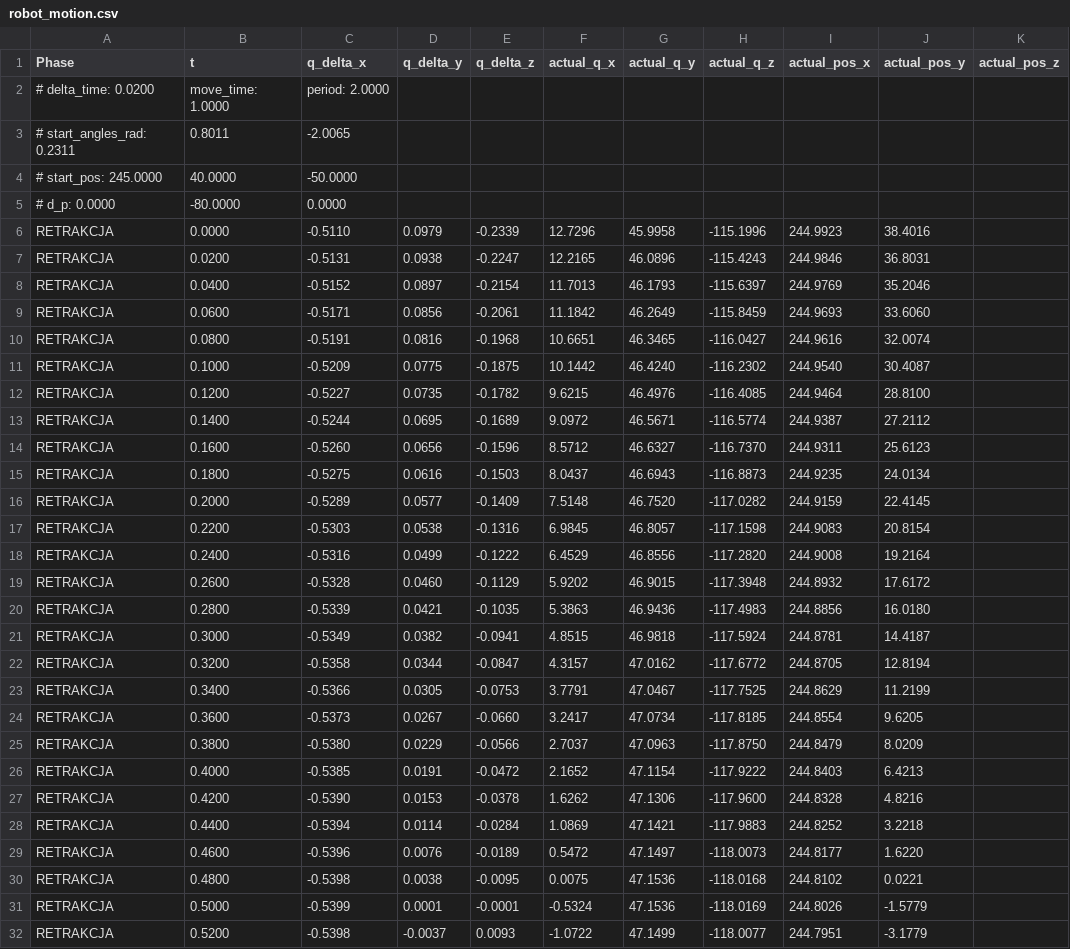
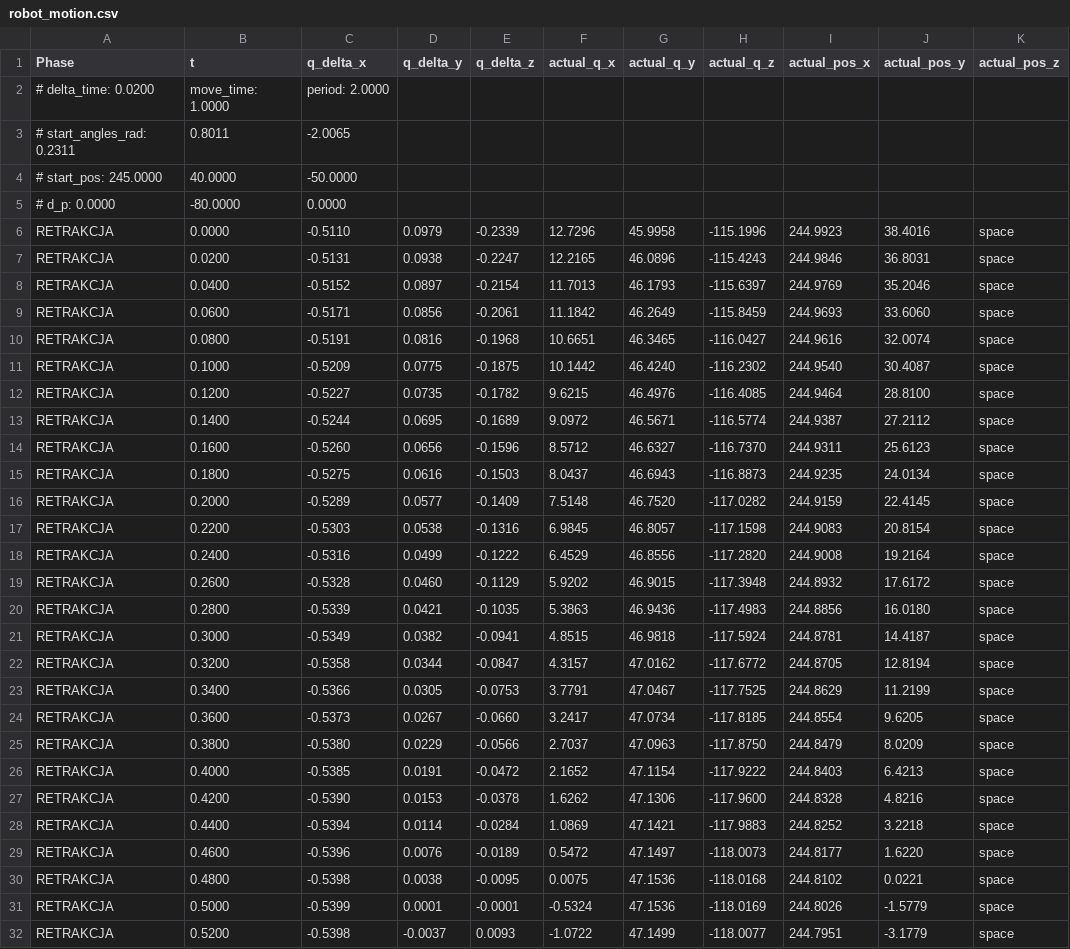
Before and after one commit to KamilWuu/Robal-2.0, a CSV file: code/new_code/robot_motion.csv, drawn as a sheet; only a part is shown; the diff covers the shown part only.

```diff
--- a/code/new_code/robot_motion.csv
+++ b/code/new_code/robot_motion.csv
@@ -5,28 +5,28 @@ Phase,t,q_delta_x,q_delta_y,q_delta_z,actual_q_x,actual_q_y,actual_q_z,actual_po
 # d_p: 0.0000, -80.0000, 0.0000
-RETRAKCJA,0.0000,-0.5110,0.0979,-0.2339,12.7296,45.9958,-115.1996,244.9923,38.4016,
-RETRAKCJA,0.0200,-0.5131,0.0938,-0.2247,12.2165,46.0896,-115.4243,244.9846,36.8031,
-RETRAKCJA,0.0400,-0.5152,0.0897,-0.2154,11.7013,46.1793,-115.6397,244.9769,35.2046,
-RETRAKCJA,0.0600,-0.5171,0.0856,-0.2061,11.1842,46.2649,-115.8459,244.9693,33.6060,
-RETRAKCJA,0.0800,-0.5191,0.0816,-0.1968,10.6651,46.3465,-116.0427,244.9616,32.0074,
-RETRAKCJA,0.1000,-0.5209,0.0775,-0.1875,10.1442,46.4240,-116.2302,244.9540,30.4087,
-RETRAKCJA,0.1200,-0.5227,0.0735,-0.1782,9.6215,46.4976,-116.4085,244.9464,28.8100,
-RETRAKCJA,0.1400,-0.5244,0.0695,-0.1689,9.0972,46.5671,-116.5774,244.9387,27.2112,
-RETRAKCJA,0.1600,-0.5260,0.0656,-0.1596,8.5712,46.6327,-116.7370,244.9311,25.6123,
-RETRAKCJA,0.1800,-0.5275,0.0616,-0.1503,8.0437,46.6943,-116.8873,244.9235,24.0134,
-RETRAKCJA,0.2000,-0.5289,0.0577,-0.1409,7.5148,46.7520,-117.0282,244.9159,22.4145,
-RETRAKCJA,0.2200,-0.5303,0.0538,-0.1316,6.9845,46.8057,-117.1598,244.9083,20.8154,
-RETRAKCJA,0.2400,-0.5316,0.0499,-0.1222,6.4529,46.8556,-117.2820,244.9008,19.2164,
-RETRAKCJA,0.2600,-0.5328,0.0460,-0.1129,5.9202,46.9015,-117.3948,244.8932,17.6172,
-RETRAKCJA,0.2800,-0.5339,0.0421,-0.1035,5.3863,46.9436,-117.4983,244.8856,16.0180,
-RETRAKCJA,0.3000,-0.5349,0.0382,-0.0941,4.8515,46.9818,-117.5924,244.8781,14.4187,
-RETRAKCJA,0.3200,-0.5358,0.0344,-0.0847,4.3157,47.0162,-117.6772,244.8705,12.8194,
-RETRAKCJA,0.3400,-0.5366,0.0305,-0.0753,3.7791,47.0467,-117.7525,244.8629,11.2199,
-RETRAKCJA,0.3600,-0.5373,0.0267,-0.0660,3.2417,47.0734,-117.8185,244.8554,9.6205,
-RETRAKCJA,0.3800,-0.5380,0.0229,-0.0566,2.7037,47.0963,-117.8750,244.8479,8.0209,
-RETRAKCJA,0.4000,-0.5385,0.0191,-0.0472,2.1652,47.1154,-117.9222,244.8403,6.4213,
-RETRAKCJA,0.4200,-0.5390,0.0153,-0.0378,1.6262,47.1306,-117.9600,244.8328,4.8216,
-RETRAKCJA,0.4400,-0.5394,0.0114,-0.0284,1.0869,47.1421,-117.9883,244.8252,3.2218,
-RETRAKCJA,0.4600,-0.5396,0.0076,-0.0189,0.5472,47.1497,-118.0073,244.8177,1.6220,
-RETRAKCJA,0.4800,-0.5398,0.0038,-0.0095,0.0075,47.1536,-118.0168,244.8102,0.0221,
-RETRAKCJA,0.5000,-0.5399,0.0001,-0.0001,-0.5324,47.1536,-118.0169,244.8026,-1.5779,
-RETRAKCJA,0.5200,-0.5398,-0.0037,0.0093,-1.0722,47.1499,-118.0077,244.7951,-3.1779,
+RETRAKCJA,0.0000,-0.5110,0.0979,-0.2339,12.7296,45.9958,-115.1996,244.9923,38.4016,space
+RETRAKCJA,0.0200,-0.5131,0.0938,-0.2247,12.2165,46.0896,-115.4243,244.9846,36.8031,space
+RETRAKCJA,0.0400,-0.5152,0.0897,-0.2154,11.7013,46.1793,-115.6397,244.9769,35.2046,space
+RETRAKCJA,0.0600,-0.5171,0.0856,-0.2061,11.1842,46.2649,-115.8459,244.9693,33.6060,space
+RETRAKCJA,0.0800,-0.5191,0.0816,-0.1968,10.6651,46.3465,-116.0427,244.9616,32.0074,space
+RETRAKCJA,0.1000,-0.5209,0.0775,-0.1875,10.1442,46.4240,-116.2302,244.9540,30.4087,space
+RETRAKCJA,0.1200,-0.5227,0.0735,-0.1782,9.6215,46.4976,-116.4085,244.9464,28.8100,space
+RETRAKCJA,0.1400,-0.5244,0.0695,-0.1689,9.0972,46.5671,-116.5774,244.9387,27.2112,space
+RETRAKCJA,0.1600,-0.5260,0.0656,-0.1596,8.5712,46.6327,-116.7370,244.9311,25.6123,space
+RETRAKCJA,0.1800,-0.5275,0.0616,-0.1503,8.0437,46.6943,-116.8873,244.9235,24.0134,space
+RETRAKCJA,0.2000,-0.5289,0.0577,-0.1409,7.5148,46.7520,-117.0282,244.9159,22.4145,space
+RETRAKCJA,0.2200,-0.5303,0.0538,-0.1316,6.9845,46.8057,-117.1598,244.9083,20.8154,space
+RETRAKCJA,0.2400,-0.5316,0.0499,-0.1222,6.4529,46.8556,-117.2820,244.9008,19.2164,space
+RETRAKCJA,0.2600,-0.5328,0.0460,-0.1129,5.9202,46.9015,-117.3948,244.8932,17.6172,space
+RETRAKCJA,0.2800,-0.5339,0.0421,-0.1035,5.3863,46.9436,-117.4983,244.8856,16.0180,space
+RETRAKCJA,0.3000,-0.5349,0.0382,-0.0941,4.8515,46.9818,-117.5924,244.8781,14.4187,space
+RETRAKCJA,0.3200,-0.5358,0.0344,-0.0847,4.3157,47.0162,-117.6772,244.8705,12.8194,space
+RETRAKCJA,0.3400,-0.5366,0.0305,-0.0753,3.7791,47.0467,-117.7525,244.8629,11.2199,space
+RETRAKCJA,0.3600,-0.5373,0.0267,-0.0660,3.2417,47.0734,-117.8185,244.8554,9.6205,space
+RETRAKCJA,0.3800,-0.5380,0.0229,-0.0566,2.7037,47.0963,-117.8750,244.8479,8.0209,space
+RETRAKCJA,0.4000,-0.5385,0.0191,-0.0472,2.1652,47.1154,-117.9222,244.8403,6.4213,space
+RETRAKCJA,0.4200,-0.5390,0.0153,-0.0378,1.6262,47.1306,-117.9600,244.8328,4.8216,space
+RETRAKCJA,0.4400,-0.5394,0.0114,-0.0284,1.0869,47.1421,-117.9883,244.8252,3.2218,space
+RETRAKCJA,0.4600,-0.5396,0.0076,-0.0189,0.5472,47.1497,-118.0073,244.8177,1.6220,space
+RETRAKCJA,0.4800,-0.5398,0.0038,-0.0095,0.0075,47.1536,-118.0168,244.8102,0.0221,space
+RETRAKCJA,0.5000,-0.5399,0.0001,-0.0001,-0.5324,47.1536,-118.0169,244.8026,-1.5779,space
+RETRAKCJA,0.5200,-0.5398,-0.0037,0.0093,-1.0722,47.1499,-118.0077,244.7951,-3.1779,space
```
Also changed, not shown: 72 edited cells elsewhere in this file, 2 other files.
